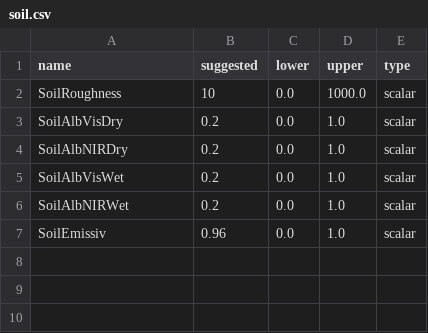
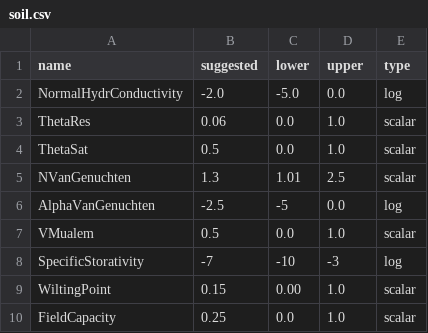
Before and after one commit to stefanocampanella/MHPC-project, a CSV file: data/Matsch B2/variables/soil.csv, drawn as a sheet.

```diff
--- a/data/Matsch B2/variables/soil.csv
+++ b/data/Matsch B2/variables/soil.csv
@@ -1,7 +1,10 @@
 name,suggested,lower,upper,type
-SoilRoughness,10,0.0,1000.0,scalar
-SoilAlbVisDry,0.2,0.0,1.0,scalar
-SoilAlbNIRDry,0.2,0.0,1.0,scalar
-SoilAlbVisWet,0.2,0.0,1.0,scalar
-SoilAlbNIRWet,0.2,0.0,1.0,scalar
-SoilEmissiv,0.96,0.0,1.0,scalar
+NormalHydrConductivity,-2.0,-5.0,0.0,log
+ThetaRes,0.06,0.0,1.0,scalar
+ThetaSat,0.5,0.0,1.0,scalar
+NVanGenuchten,1.3,1.01,2.5,scalar
+AlphaVanGenuchten,-2.5,-5,0.0,log
+VMualem,0.5,0.0,1.0,scalar
+SpecificStorativity,-7,-10,-3,log
+WiltingPoint,0.15,0.00,1.0,scalar
+FieldCapacity,0.25,0.0,1.0,scalar
```
Also changed, not shown: 3 other files.
